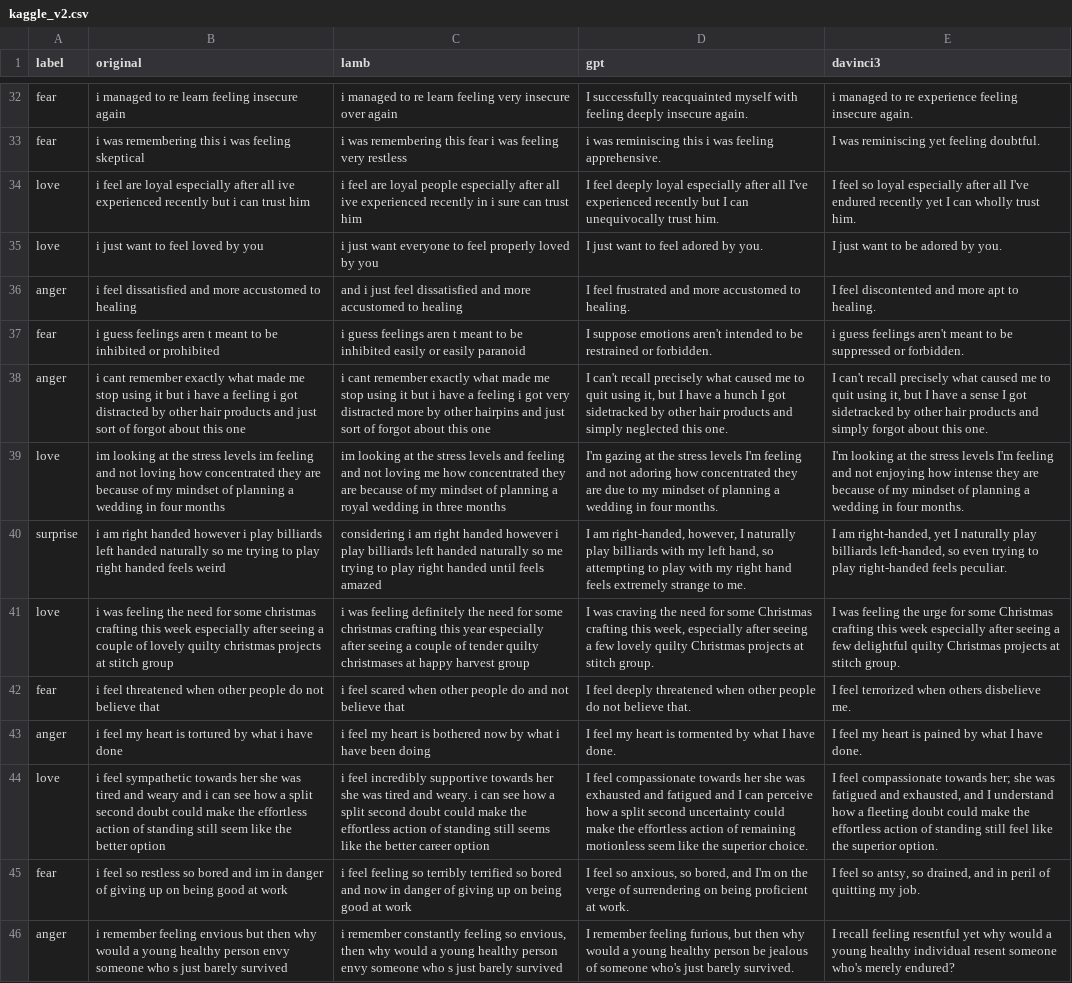
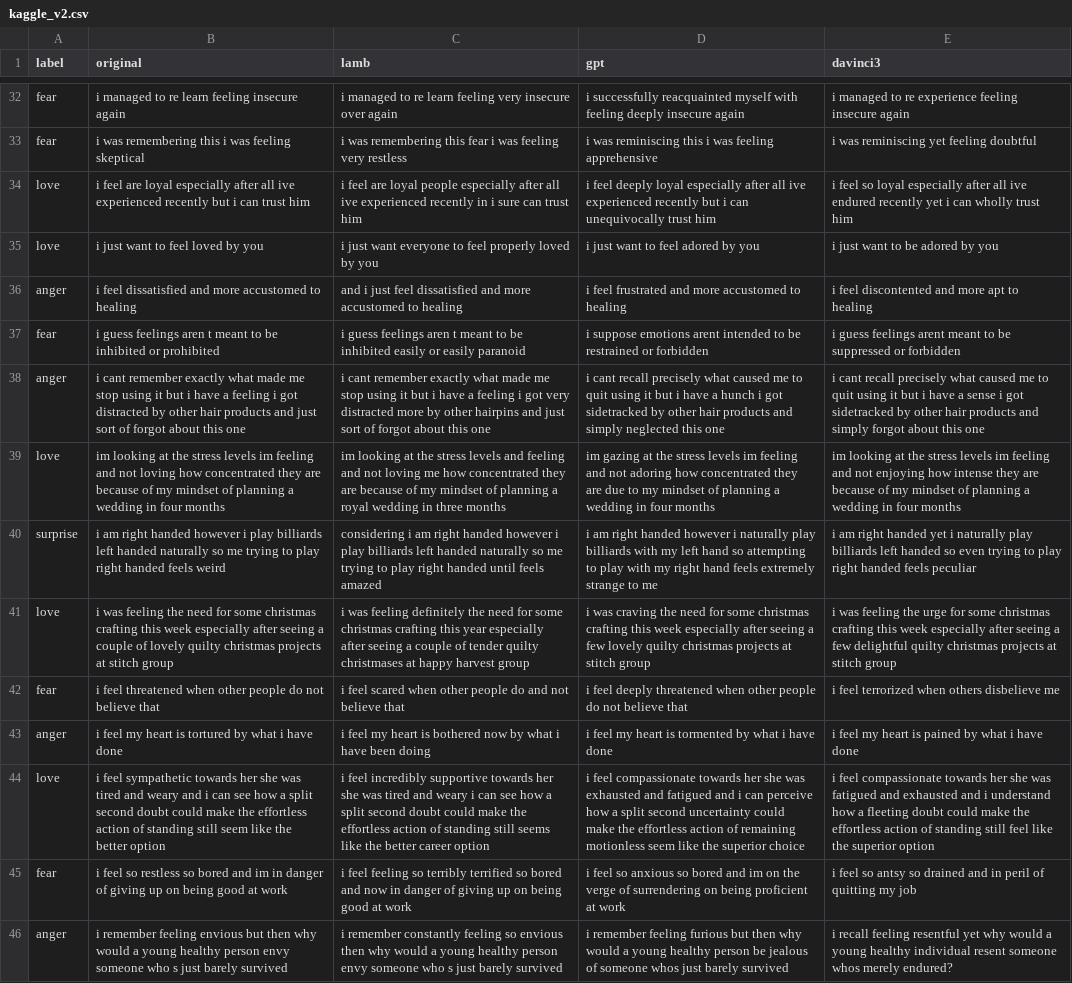
Before and after one commit to cc0408/emo_enhance, a CSV file: kaggle_v2.csv, drawn as a sheet; only a part is shown, gaps mark what is left out; the diff covers the shown part only; the diff names each change by its address in the sheet, - before the commit and + after, or states it on an @@ line.

```diff
--- a/kaggle_v2.csv
+++ b/kaggle_v2.csv
-D32 (gpt): I successfully reacquainted myself with feeling deeply insecure again.
+D32 (gpt): i successfully reacquainted myself with feeling deeply insecure again
-E32 (davinci3): …feeling insecure again.
+E32 (davinci3): …feeling insecure again
-D33 (gpt): …was feeling apprehensive.
+D33 (gpt): …was feeling apprehensive
-E33 (davinci3): I was reminiscing yet feeling doubtful.
+E33 (davinci3): i was reminiscing yet feeling doubtful
-D34 (gpt): I feel deeply loyal especially after all I've experienced recently but I can unequivocally trust him.
+D34 (gpt): i feel deeply loyal especially after all ive experienced recently but i can unequivocally trust him
-E34 (davinci3): I feel so loyal especially after all I've endured recently yet I can wholly trust him.
+E34 (davinci3): i feel so loyal especially after all ive endured recently yet i can wholly trust him
-D35 (gpt): I just want to feel adored by you.
+D35 (gpt): i just want to feel adored by you
-E35 (davinci3): I just want to be adored by you.
+E35 (davinci3): i just want to be adored by you
-D36 (gpt): I feel frustrated and more accustomed to healing.
+D36 (gpt): i feel frustrated and more accustomed to healing
-E36 (davinci3): I feel discontented and more apt to healing.
+E36 (davinci3): i feel discontented and more apt to healing
-D37 (gpt): I suppose emotions aren't intended to be restrained or forbidden.
+D37 (gpt): i suppose emotions arent intended to be restrained or forbidden
-E37 (davinci3): …guess feelings aren't meant to be suppressed or forbidden.
+E37 (davinci3): …guess feelings arent meant to be suppressed or forbidden
-D38 (gpt): I can't recall precisely what caused me to quit using it, but I have a hunch I got sidetracked by other hair products and simply neglected this one.
+D38 (gpt): i cant recall precisely what caused me to quit using it but i have a hunch i got sidetracked by other hair products and simply neglected this one
-E38 (davinci3): I can't recall precisely what caused me to quit using it, but I have a sense I got sidetracked by other hair products and simply forgot about this one.
+E38 (davinci3): i cant recall precisely what caused me to quit using it but i have a sense i got sidetracked by other hair products and simply forgot about this one
-D39 (gpt): I'm gazing at the stress levels I'm feeling and not adoring how concentrated they are due to my mindset of planning a wedding in four months.
+D39 (gpt): im gazing at the stress levels im feeling and not adoring how concentrated they are due to my mindset of planning a wedding in four months
-E39 (davinci3): I'm looking at the stress levels I'm feeling and not enjoying how intense they are because of my mindset of planning a wedding in four months.
+E39 (davinci3): im looking at the stress levels im feeling and not enjoying how intense they are because of my mindset of planning a wedding in four months
-D40 (gpt): I am right-handed, however, I naturally play billiards with my left hand, so attempting to play with my right hand feels extremely strange to me.
+D40 (gpt): i am right handed however i naturally play billiards with my left hand so attempting to play with my right hand feels extremely strange to me
-E40 (davinci3): I am right-handed, yet I naturally play billiards left-handed, so even trying to play right-handed feels peculiar.
+E40 (davinci3): i am right handed yet i naturally play billiards left handed so even trying to play right handed feels peculiar
-D41 (gpt): I was craving the need for some Christmas crafting this week, especially after seeing a few lovely quilty Christmas projects at stitch group.
+D41 (gpt): i was craving the need for some christmas crafting this week especially after seeing a few lovely quilty christmas projects at stitch group
-E41 (davinci3): I was feeling the urge for some Christmas crafting this week especially after seeing a few delightful quilty Christmas projects at stitch group.
+E41 (davinci3): i was feeling the urge for some christmas crafting this week especially after seeing a few delightful quilty christmas projects at stitch group
-D42 (gpt): I feel deeply threatened when other people do not believe that.
+D42 (gpt): i feel deeply threatened when other people do not believe that
-E42 (davinci3): I feel terrorized when others disbelieve me.
+E42 (davinci3): i feel terrorized when others disbelieve me
-D43 (gpt): I feel my heart is tormented by what I have done.
+D43 (gpt): i feel my heart is tormented by what i have done
-E43 (davinci3): I feel my heart is pained by what I have done.
+E43 (davinci3): i feel my heart is pained by what i have done
-C44 (lamb): …tired and weary. i can…
+C44 (lamb): …tired and weary i can…
-D44 (gpt): I feel compassionate towards her she was exhausted and fatigued and I can perceive how a split second uncertainty could make the effortless action of remaining motionless seem like the superior choice.
+D44 (gpt): i feel compassionate towards her she was exhausted and fatigued and i can perceive how a split second uncertainty could make the effortless action of remaining motionless seem like the superior choice
-E44 (davinci3): I feel compassionate towards her; she was fatigued and exhausted, and I understand how a fleeting doubt could make the effortless action of standing still feel like the superior option.
+E44 (davinci3): i feel compassionate towards her she was fatigued and exhausted and i understand how a fleeting doubt could make the effortless action of standing still feel like the superior option
-D45 (gpt): I feel so anxious, so bored, and I'm on the verge of surrendering on being proficient at work.
+D45 (gpt): i feel so anxious so bored and im on the verge of surrendering on being proficient at work
-E45 (davinci3): I feel so antsy, so drained, and in peril of quitting my job.
+E45 (davinci3): i feel so antsy so drained and in peril of quitting my job
-C46 (lamb): …feeling so envious, then why…
+C46 (lamb): …feeling so envious then why…
-D46 (gpt): I remember feeling furious, but then why would a young healthy person be jealous of someone who's just barely survived.
+D46 (gpt): i remember feeling furious but then why would a young healthy person be jealous of someone whos just barely survived
-E46 (davinci3): I recall feeling resentful yet why would a young healthy individual resent someone who's merely endured?
+E46 (davinci3): i recall feeling resentful yet why would a young healthy individual resent someone whos merely endured?
```
Also changed, not shown: 93 edited cells elsewhere in this file.
